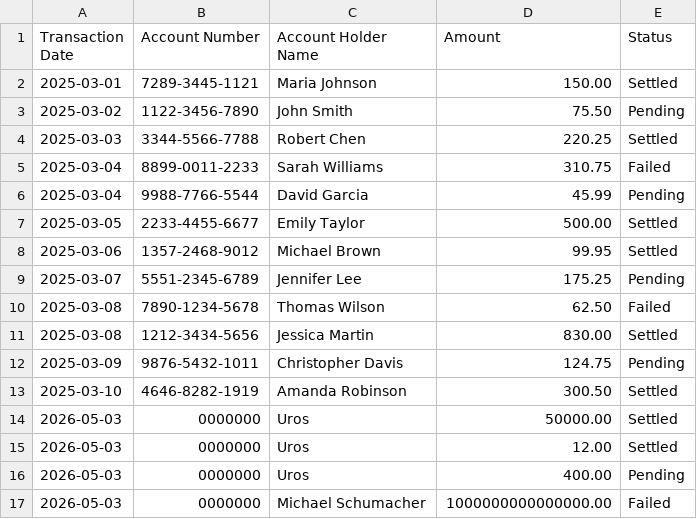
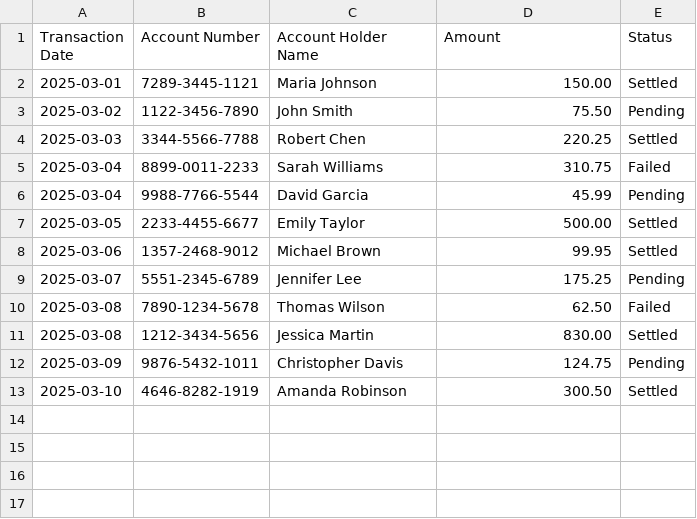
Before and after one commit to upesic1512/Transaction, a CSV file: backend/transactions.csv, drawn as a sheet; the diff names each change by its address in the sheet, - before the commit and + after, or states it on an @@ line.

Commit message:
updating backend

```diff
--- a/backend/transactions.csv
+++ b/backend/transactions.csv
-row 14: 2026-05-03 | 0000000 | Uros | 50000.00 | Settled
-row 15: 2026-05-03 | 0000000 | Uros | 12.00 | Settled
-row 16: 2026-05-03 | 0000000 | Uros | 400.00 | Pending
-row 17: 2026-05-03 | 0000000 | Michael Schumacher | 1000000000000000.00 | Failed
```
Also changed, not shown: 4 other files.
